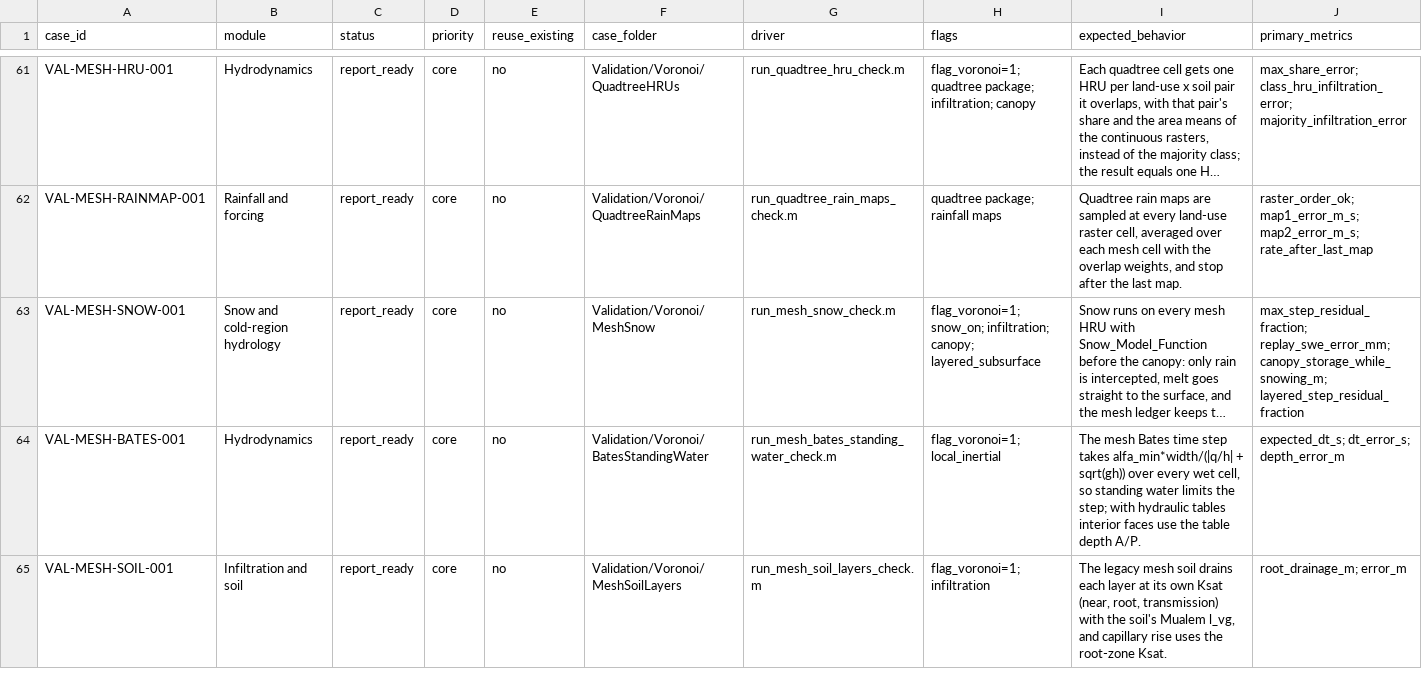
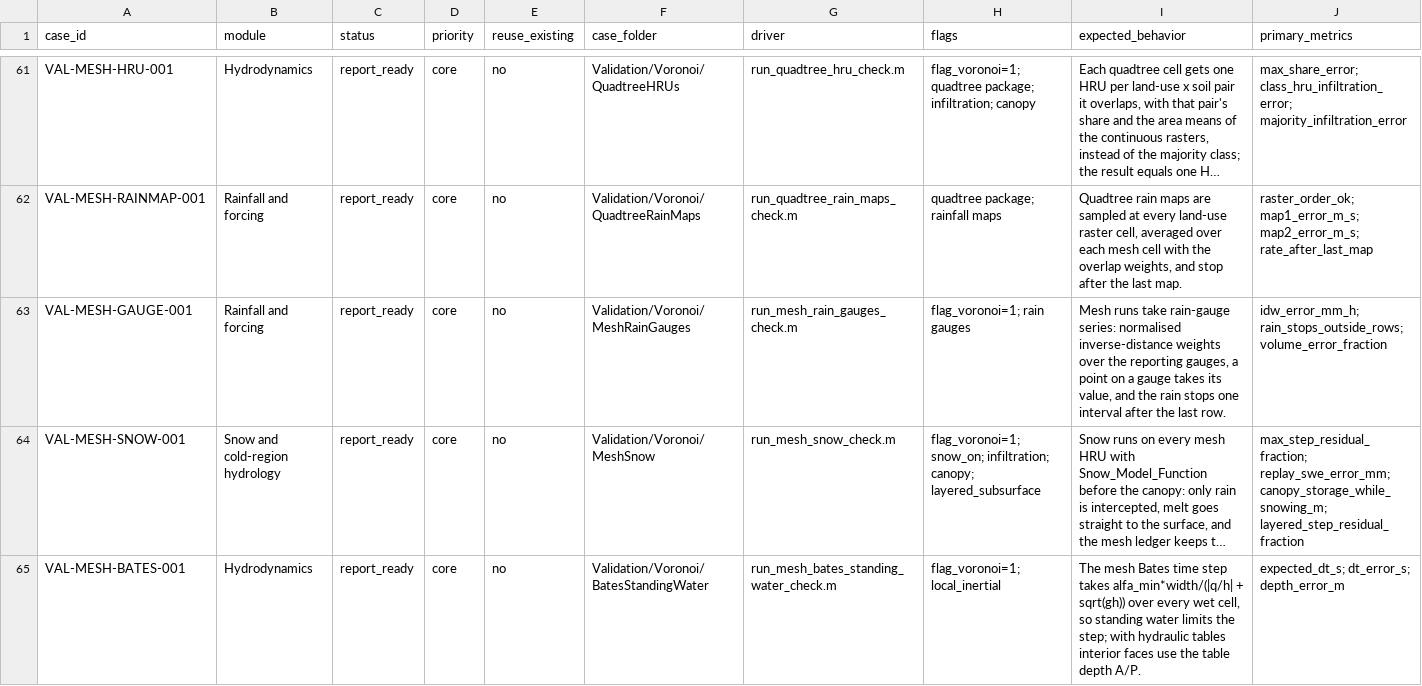
Before and after one commit to marcusnobrega-eng/HydroPol2D, a CSV file: Validation/Validation_Cases.csv, drawn as a sheet; only a part is shown, gaps mark what is left out; the shorter side is filled out with more unchanged rows; long unchanged cells end in …; rows hold the shown columns only; the diff names each change by its address in the sheet, - before the commit and + after, or states it on an @@ line.

Commit message:
Mesh runs take rain-gauge series (M17)
HydroPol2D-Python spreads rain-gauge series over a mesh with normalised
inverse-distance weights. The weights cover the gauges that report, a point
on a gauge takes its value, and the rain stops one interval after the last
row. MATLAB meshes took no gauges.

A prepared mesh case can now give forcing.rain_gauges (x, y, time_s,
intensity_mm_h, optional power). hp2d_gauge_rainfall sets up the weights
once, on the overlap raster cells, which are then averaged over each mesh
cell; with no overlap it uses the cell centres. HydroPol2D_Voronoi_Run reads
the result as the surface source. Before the first row the rate is 0, as
for every start-stamped series in MATLAB.

Check: VAL-MESH-GAUGE-001. IDW error 3.6e-15 mm/h, and a 2 h mesh run
stores exactly the gauge rain (2.2e-15).

```diff
--- a/Validation/Validation_Cases.csv
+++ b/Validation/Validation_Cases.csv
+row 63: VAL-MESH-GAUGE-001 | Rainfall and forcing | report_ready | core | no | Validation/Voronoi/MeshRainGauges | run_mesh_rain_gauges_check.m | flag_voronoi=1; rain gauges | Mesh runs take rain-gauge series: normalised inverse-distance weights over the reporting gauges, a point on a gauge takes its value, and the rain stops one interval after the last row. | idw_error_mm_h; rain_stops_outside_rows; volume_error_fraction
```
Also changed, not shown: 5 other files.
